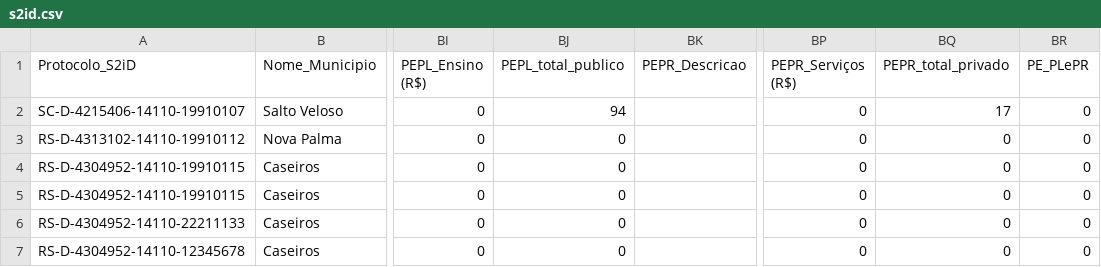
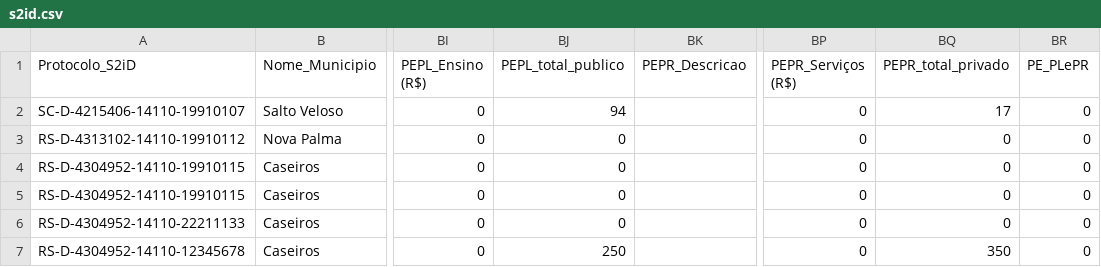
Before and after one commit to cli-consulting/poc-blue, a CSV file: s2id.csv, drawn as a sheet; only a part is shown, gaps mark what is left out; the diff names each change by its address in the sheet, - before the commit and + after, or states it on an @@ line.

Commit message:
ajustes

```diff
--- a/s2id.csv
+++ b/s2id.csv
-BJ7 (PEPL_total_publico): 0
+BJ7 (PEPL_total_publico): 250
-BQ7 (PEPR_total_privado): 0
+BQ7 (PEPR_total_privado): 350
```
